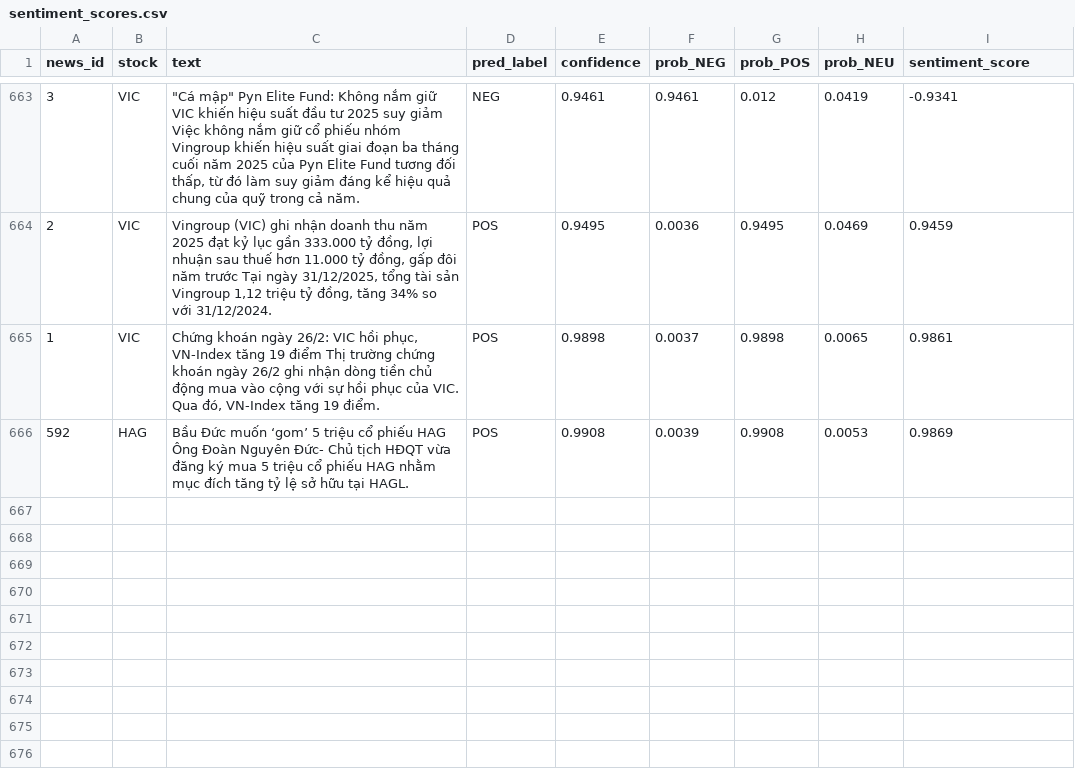
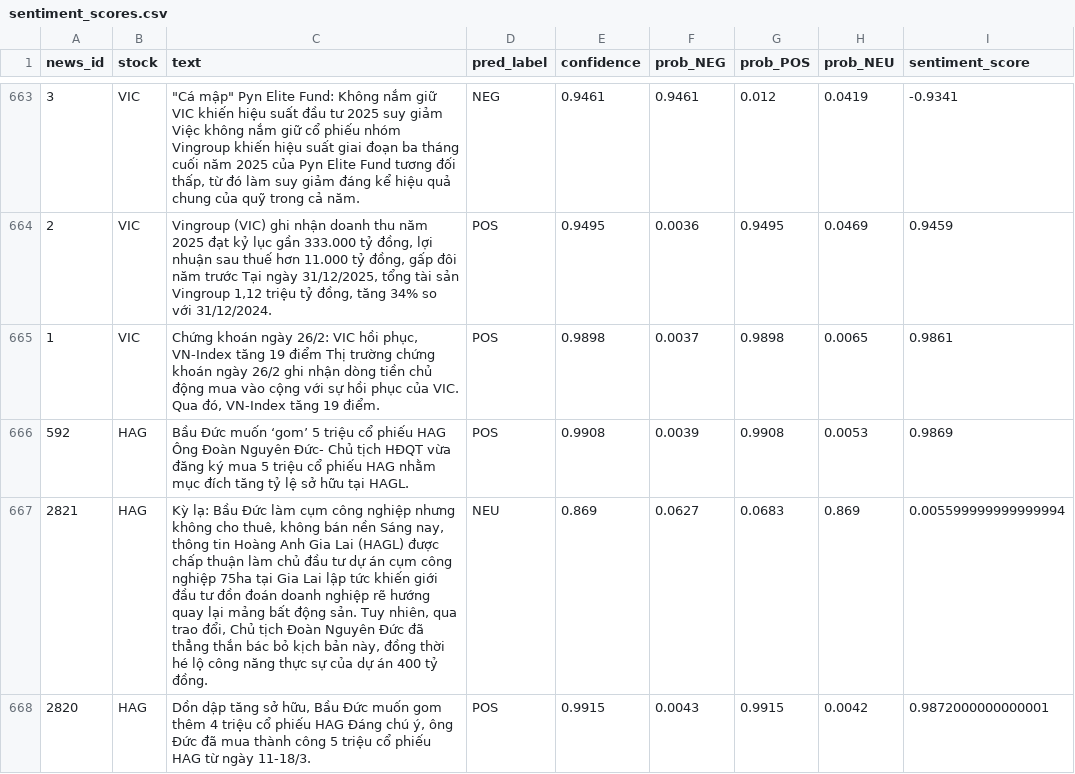
Before and after one commit to khanglm845/web_analytics_solution, a CSV file: data/model/sentiment_scores.csv, drawn as a sheet; only a part is shown, gaps mark what is left out.

```diff
--- a/data/model/sentiment_scores.csv
+++ b/data/model/sentiment_scores.csv
@@ -666 +666,3 @@ news_id,stock,text,pred_label,confidence,prob_NEG,prob_POS,prob_NEU,sentiment_sc
 592,HAG,Bầu Đức muốn ‘gom’ 5 triệu cổ phiếu HAG Ông Đoàn Nguyên Đức- Chủ tịch HĐQT vừa đăng ký mua 5 triệu cổ phiếu HAG nhằm mục đích tăng tỷ lệ sở hữu tại HAGL.,POS,0.9908,0.0039,0.9908,0.0053,0.9869
+2821,HAG,"Kỳ lạ: Bầu Đức làm cụm công nghiệp nhưng không cho thuê, không bán nền Sáng nay, thông tin Hoàng Anh Gia Lai (HAGL) được chấp thuận làm chủ đầu tư dự án cụm công nghiệp 75ha tại Gia Lai lập tức khiến giới đầu tư đồn đoán doanh nghiệp rẽ hướng quay lại mảng bất động sản. Tuy nhiên, qua trao đổi, Chủ tịch Đoàn Nguyên Đức đã thẳng thắn bác bỏ kịch bản này, đồng thời hé lộ công năng thực sự của dự án 400 tỷ đồng.",NEU,0.869,0.0627,0.0683,0.869,0.005599999999999994
+2820,HAG,"Dồn dập tăng sở hữu, Bầu Đức muốn gom thêm 4 triệu cổ phiếu HAG Đáng chú ý, ông Đức đã mua thành công 5 triệu cổ phiếu HAG từ ngày 11-18/3.",POS,0.9915,0.0043,0.9915,0.0042,0.9872000000000001
```
Also changed, not shown: data/processed/df_merged.csv, 7 other files.
